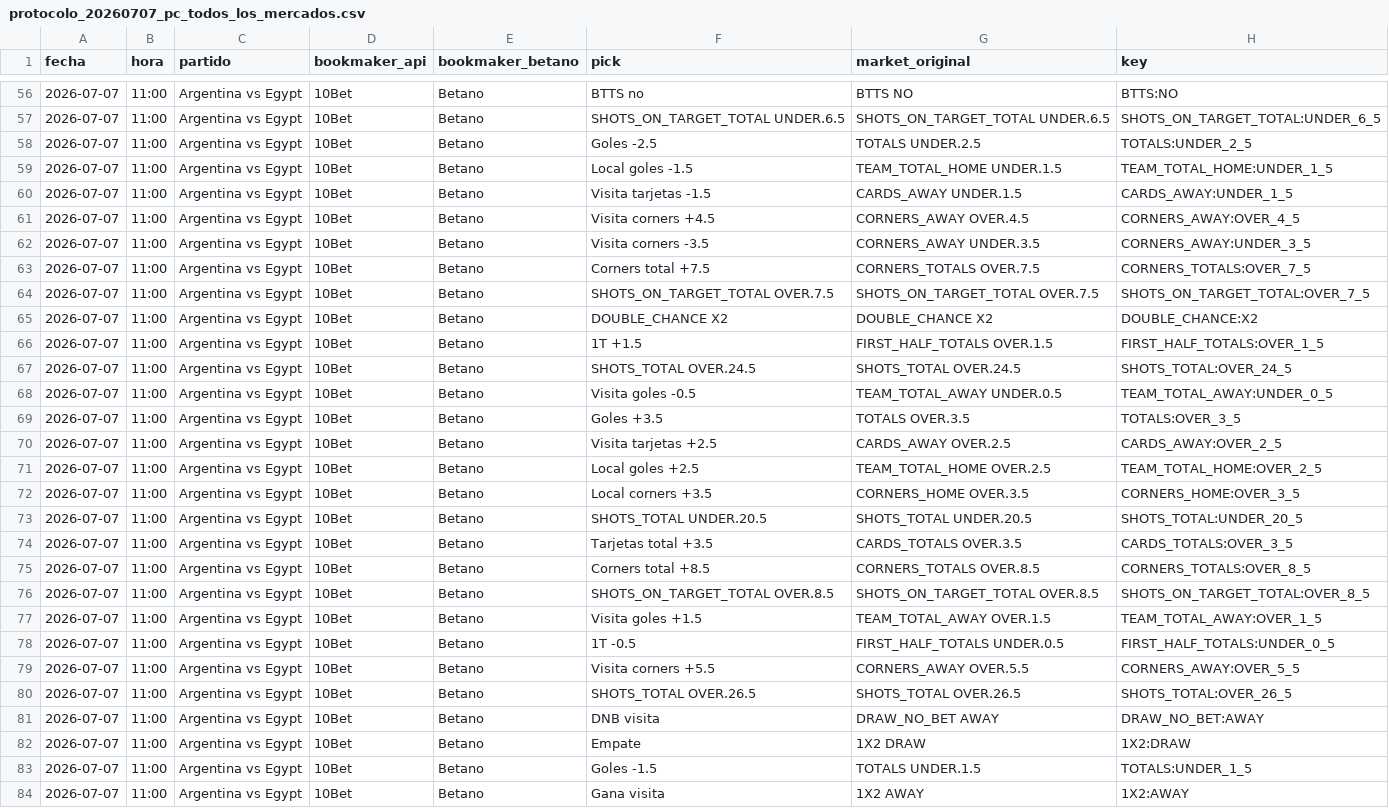
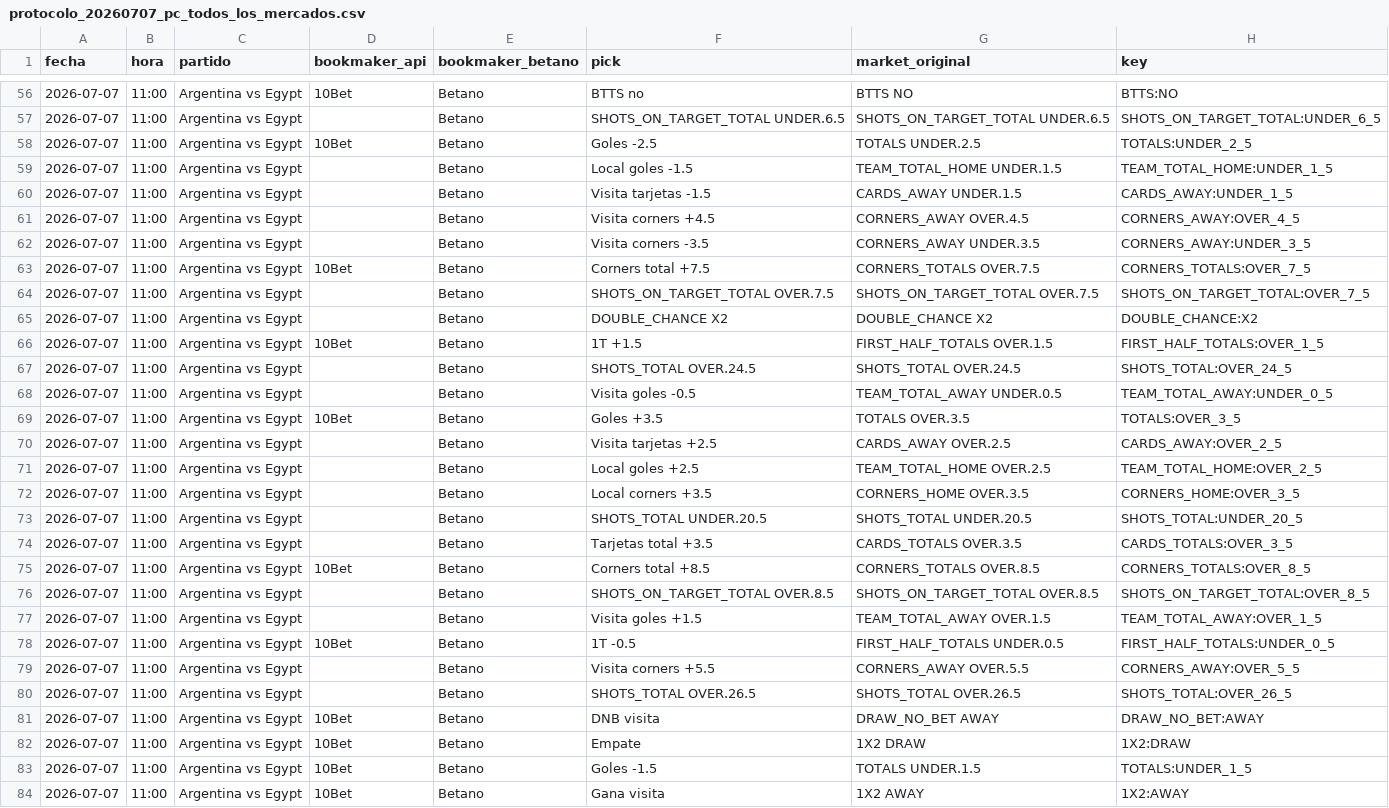
Before and after one commit to ze-martin/ze-martin.github.io, a CSV file: outputs/protocolo_20260707_pc_todos_los_mercados.csv, drawn as a sheet; only a part is shown, gaps mark what is left out; the diff covers the shown part only; the diff names each change by its address in the sheet, - before the commit and + after, or states it on an @@ line.

```diff
--- a/outputs/protocolo_20260707_pc_todos_los_mercados.csv
+++ b/outputs/protocolo_20260707_pc_todos_los_mercados.csv
-D57 (bookmaker_api): 10Bet
+D57 (bookmaker_api): (empty)
-D59:D62 (bookmaker_api): 10Bet
+D59:D62 (bookmaker_api): (empty)
-D64:D65 (bookmaker_api): 10Bet
+D64:D65 (bookmaker_api): (empty)
-D67:D68 (bookmaker_api): 10Bet
+D67:D68 (bookmaker_api): (empty)
-D70:D74 (bookmaker_api): 10Bet
+D70:D74 (bookmaker_api): (empty)
-D76:D77 (bookmaker_api): 10Bet
+D76:D77 (bookmaker_api): (empty)
-D79:D80 (bookmaker_api): 10Bet
+D79:D80 (bookmaker_api): (empty)
```
Also changed, not shown: 140 edited cells elsewhere in this file, outputs/protocolo_20260718_pc_todos_los_mercados.csv, outputs/protocolo_20260719_pc_todos_los_mercados.csv, 36 other files.
